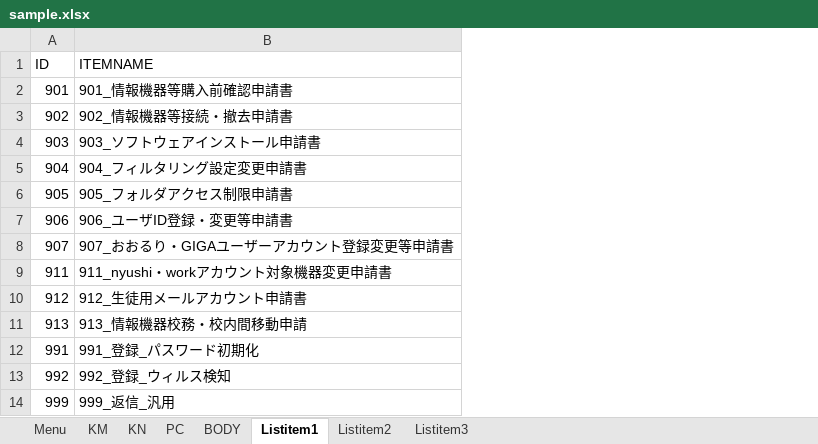
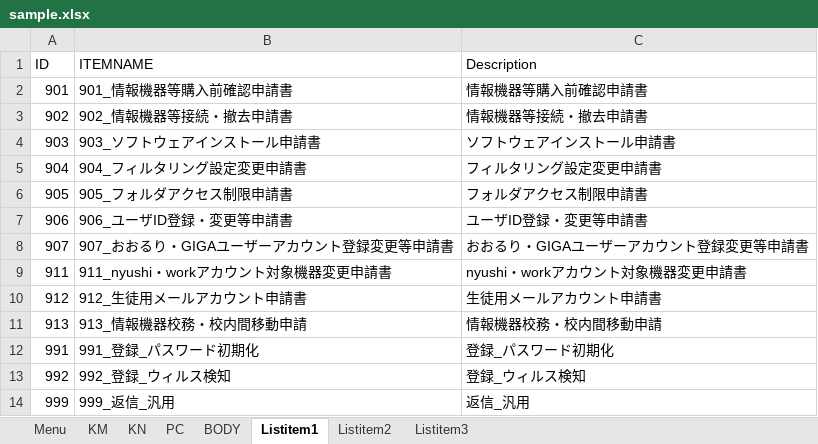
Before and after one commit to masahiro-endo/02-app-py, an Excel workbook: flask/sites/sample.xlsx, sheet Listitem1, drawn as a sheet; values as stored, in another font and other column widths than the file's, no borders; the diff names each change by its address in the sheet, - before the commit and + after, or states it on an @@ line.

```diff
--- a/flask/sites/sample.xlsx (sheet Listitem1)
+++ b/flask/sites/sample.xlsx (sheet Listitem1)
+column C (Description), rows 2-14: 情報機器等購入前確認申請書 | 情報機器等接続・撤去申請書 | ソフトウェアインストール申請書 | フィルタリング設定変更申請書 | フォルダアクセス制限申請書 | ユーザID登録・変更等申請書 | おおるり・GIGAユーザーアカウント登録変更等申請書 | nyushi・workアカウント対象機器変更申請書 | 生徒用メールアカウント申請書 | 情報機器校務・校内間移動申請 | 登録_パスワード初期化 | 登録_ウィルス検知 | 返信_汎用
```
Also changed, not shown: sheet BODY, sheet Listitem2, formulas that keep their value, 6 other files.
